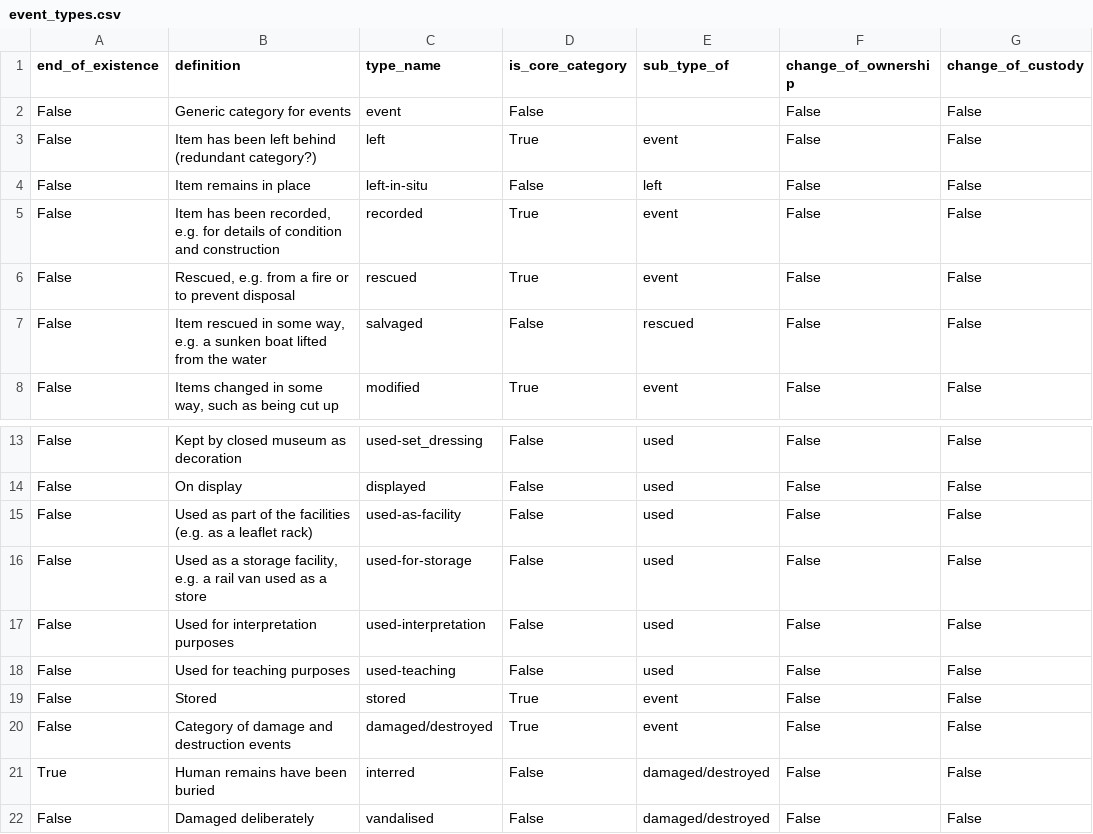
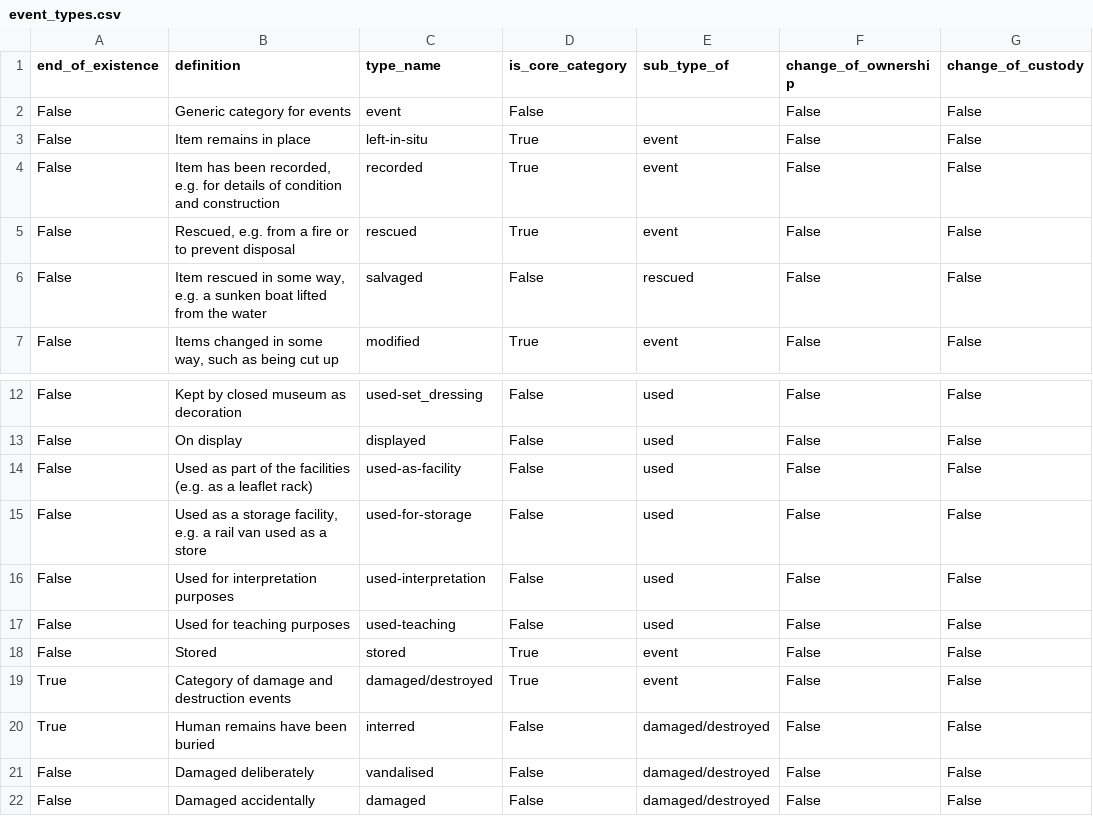
Before and after one commit to Birkbeck/museum-object-flows, a CSV file: data/query_results/event_types.csv, drawn as a sheet; only a part is shown, gaps mark what is left out; the shorter side is filled out with more unchanged rows.

```diff
--- a/data/query_results/event_types.csv
+++ b/data/query_results/event_types.csv
@@ -2,4 +2,3 @@ end_of_existence,definition,type_name,is_core_category,sub_type_of,change_of_own
 False,Generic category for events,event,False,,False,False
-False,Item has been left behind (redundant category?),left,True,event,False,False
-False,Item remains in place,left-in-situ,False,left,False,False
+False,Item remains in place,left-in-situ,True,event,False,False
 False,"Item has been recorded, e.g. for details of condition and construction",recorded,True,event,False,False
@@ -19,3 +18,3 @@ False,Used for teaching purposes,used-teaching,False,used,False,False
 False,Stored,stored,True,event,False,False
-False,Category of damage and destruction events,damaged/destroyed,True,event,False,False
+True,Category of damage and destruction events,damaged/destroyed,True,event,False,False
 True,Human remains have been buried,interred,False,damaged/destroyed,False,False
```
Also changed, not shown: data/query_results/actor_types.csv, shiny/mappingmuseums/data/query_results/actor_types.csv, 12 other files.
